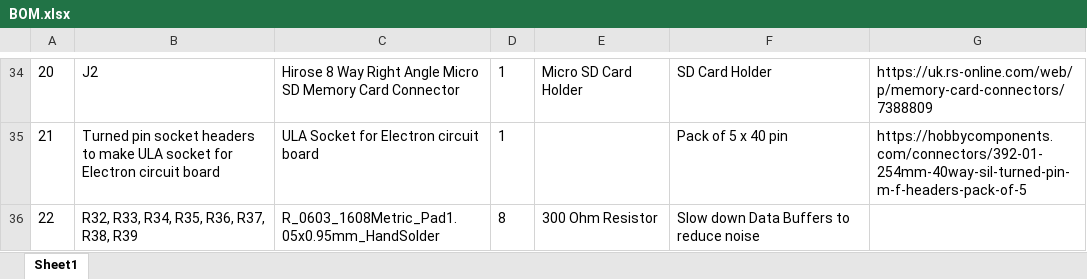
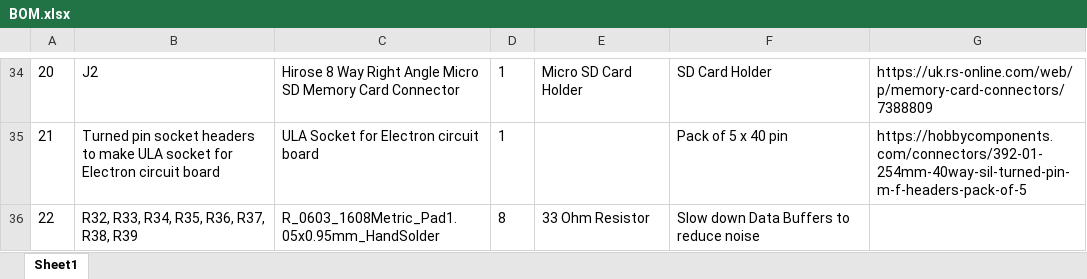
Before and after one commit to EquasysIT/ElectronULA, an Excel workbook: Kicad/ElectronULA - MAX 10 Board V1.05/BOM.xlsx, sheet Sheet1, drawn as a sheet; only a part is shown, gaps mark what is left out; values as stored, in another font and other column widths than the file's, no borders; the diff names each change by its address in the sheet, - before the commit and + after, or states it on an @@ line.

```diff
--- a/Kicad/ElectronULA - MAX 10 Board V1.05/BOM.xlsx (sheet Sheet1)
+++ b/Kicad/ElectronULA - MAX 10 Board V1.05/BOM.xlsx (sheet Sheet1)
-E36: 300 Ohm Resistor
+E36: 33 Ohm Resistor
```
Also changed, not shown: 2 other files.
